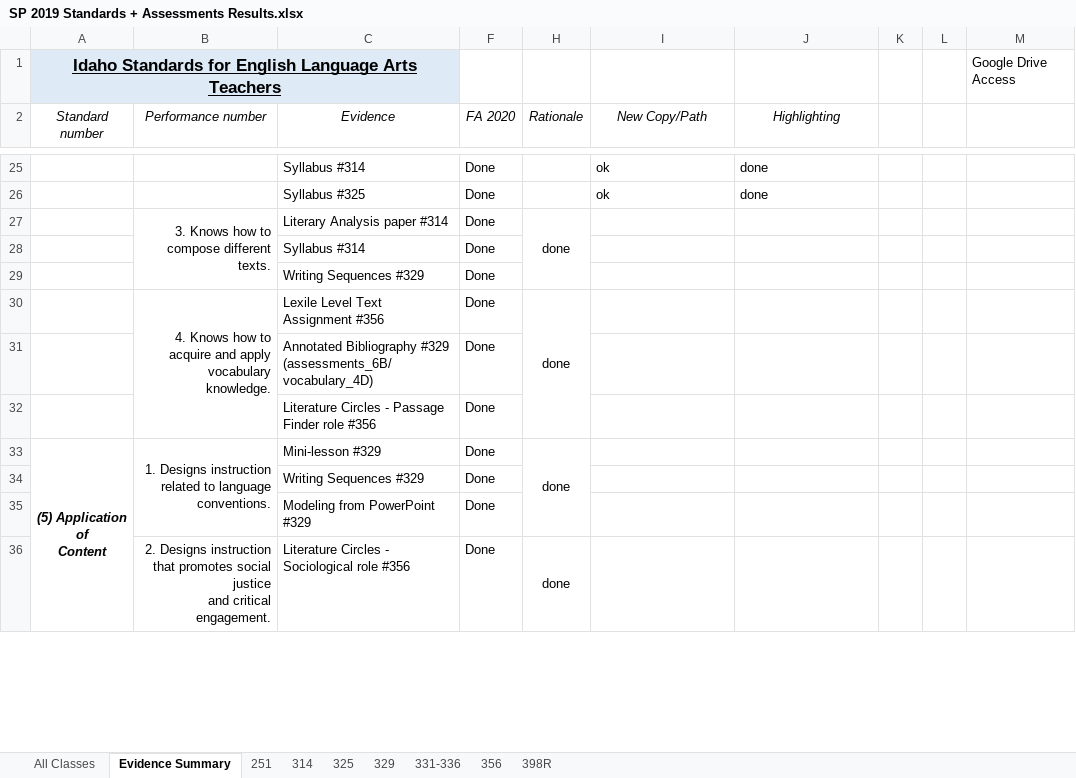
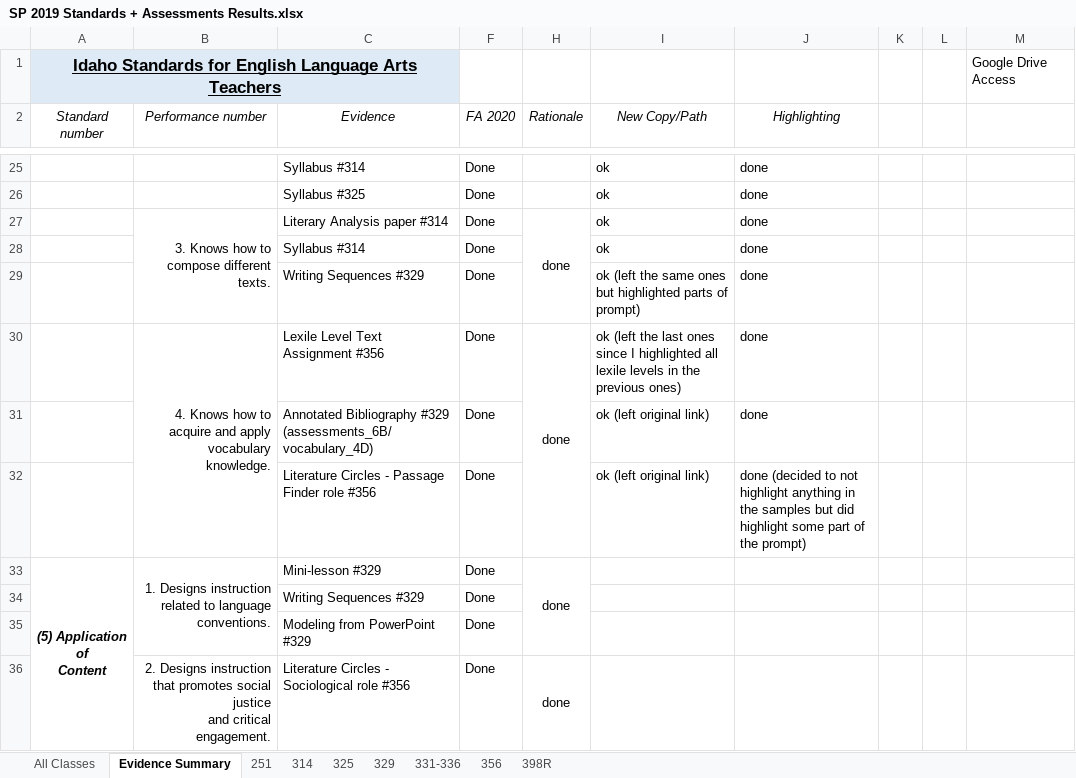
Before and after one commit to byui-english-ed/byui-english-ed.github.io, an Excel workbook: SP 2019 Standards + Assessments Results.xlsx, sheet Evidence Summary, drawn as a sheet; only a part is shown, gaps mark what is left out; values as stored, in another font and other column widths than the file's, no borders; conditional formats not drawn; the diff names each change by its address in the sheet, - before the commit and + after, or states it on an @@ line.

```diff
--- a/SP 2019 Standards + Assessments Results.xlsx (sheet Evidence Summary)
+++ b/SP 2019 Standards + Assessments Results.xlsx (sheet Evidence Summary)
-I27:I28 (New Copy/Path): (empty)
+I27:I28 (New Copy/Path): ok
-J27:J31 (Highlighting): (empty)
+J27:J31 (Highlighting): done
-I29 (New Copy/Path): (empty)
+I29 (New Copy/Path): ok (left the same ones but highlighted parts of prompt)
-I30 (New Copy/Path): (empty)
+I30 (New Copy/Path): ok (left the last ones since I highlighted all lexile levels in the previous ones)
-I31:I32 (New Copy/Path): (empty)
+I31:I32 (New Copy/Path): ok (left original link)
-J32 (Highlighting): (empty)
+J32 (Highlighting): done (decided to not highlight anything in the samples but did highlight some part of the prompt)
```
Also changed, not shown: 6 other files.
